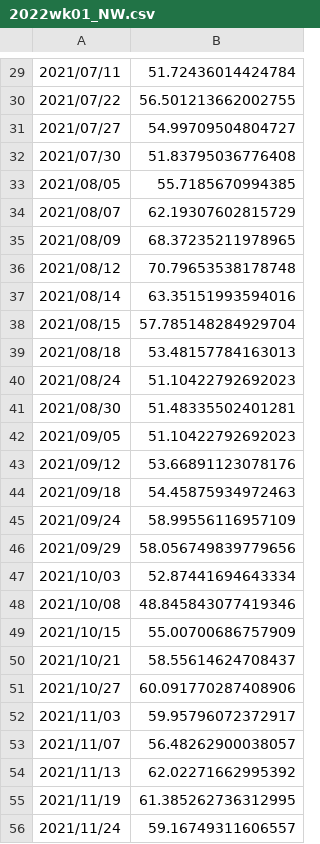
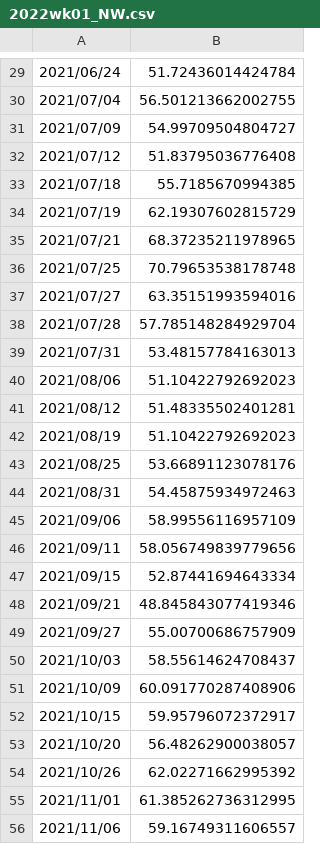
Before and after one commit to bk75R/PHE_NASSS_Cardiac, a CSV file: WebPlotDigitizer/2024/2022wk01_NW.csv, drawn as a sheet; only a part is shown, gaps mark what is left out; the diff covers the shown part only.

```diff
--- a/WebPlotDigitizer/2024/2022wk01_NW.csv
+++ b/WebPlotDigitizer/2024/2022wk01_NW.csv
@@ -29,28 +29,28 @@
-2021/07/11, 51.72436014424784
-2021/07/22, 56.501213662002755
-2021/07/27, 54.99709504804727
-2021/07/30, 51.83795036776408
-2021/08/05, 55.7185670994385
-2021/08/07, 62.19307602815729
-2021/08/09, 68.37235211978965
-2021/08/12, 70.79653538178748
-2021/08/14, 63.35151993594016
-2021/08/15, 57.785148284929704
-2021/08/18, 53.48157784163013
-2021/08/24, 51.10422792692023
-2021/08/30, 51.48335502401281
-2021/09/05, 51.10422792692023
-2021/09/12, 53.66891123078176
-2021/09/18, 54.45875934972463
-2021/09/24, 58.99556116957109
-2021/09/29, 58.056749839779656
-2021/10/03, 52.87441694643334
-2021/10/08, 48.845843077419346
-2021/10/15, 55.00700686757909
-2021/10/21, 58.55614624708437
-2021/10/27, 60.091770287408906
-2021/11/03, 59.95796072372917
-2021/11/07, 56.48262900038057
-2021/11/13, 62.02271662995392
-2021/11/19, 61.385262736312995
-2021/11/24, 59.16749311606557
+2021/06/24, 51.72436014424784
+2021/07/04, 56.501213662002755
+2021/07/09, 54.99709504804727
+2021/07/12, 51.83795036776408
+2021/07/18, 55.7185670994385
+2021/07/19, 62.19307602815729
+2021/07/21, 68.37235211978965
+2021/07/25, 70.79653538178748
+2021/07/27, 63.35151993594016
+2021/07/28, 57.785148284929704
+2021/07/31, 53.48157784163013
+2021/08/06, 51.10422792692023
+2021/08/12, 51.48335502401281
+2021/08/19, 51.10422792692023
+2021/08/25, 53.66891123078176
+2021/08/31, 54.45875934972463
+2021/09/06, 58.99556116957109
+2021/09/11, 58.056749839779656
+2021/09/15, 52.87441694643334
+2021/09/21, 48.845843077419346
+2021/09/27, 55.00700686757909
+2021/10/03, 58.55614624708437
+2021/10/09, 60.091770287408906
+2021/10/15, 59.95796072372917
+2021/10/20, 56.48262900038057
+2021/10/26, 62.02271662995392
+2021/11/01, 61.385262736312995
+2021/11/06, 59.16749311606557
```
Also changed, not shown: 41 edited cells elsewhere in this file, WebPlotDigitizer/2024/2022wk01_SE.csv, WebPlotDigitizer/2024/2022wk01_WM.csv, 1 other file.
